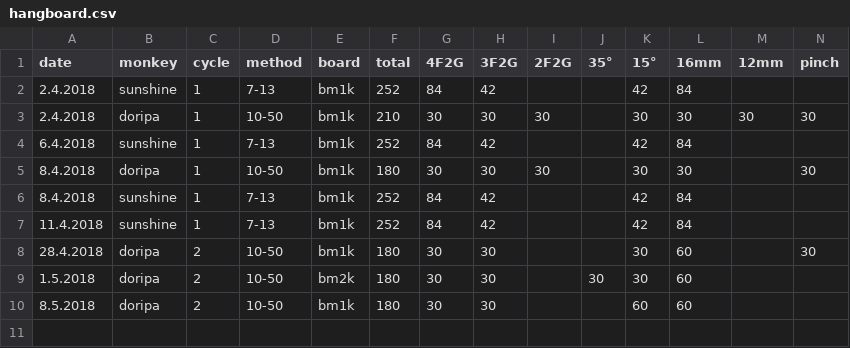
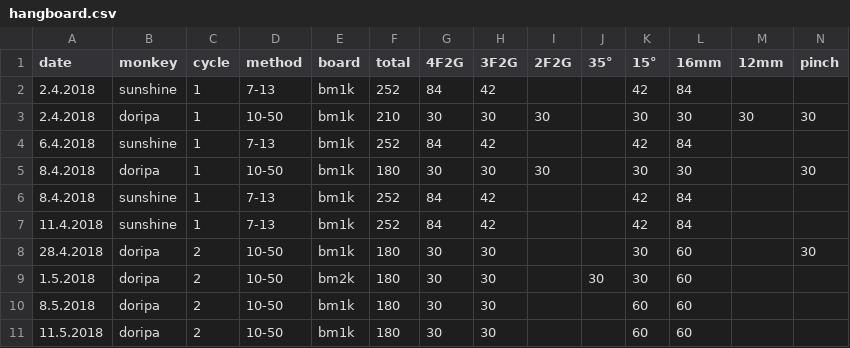
Before and after one commit to gardiac2002/monkies, a CSV file: hangboard.csv, drawn as a sheet.

Commit message:
41

```diff
--- a/hangboard.csv
+++ b/hangboard.csv
@@ -10 +10,2 @@ date,monkey,cycle,method,board,total,4F2G,3F2G,2F2G,35°,15°,16mm,12mm,pinch
 8.5.2018,doripa,2,10-50,bm1k,180,30,30,,,60,60,,
+11.5.2018,doripa,2,10-50,bm1k,180,30,30,,,60,60,,
```
